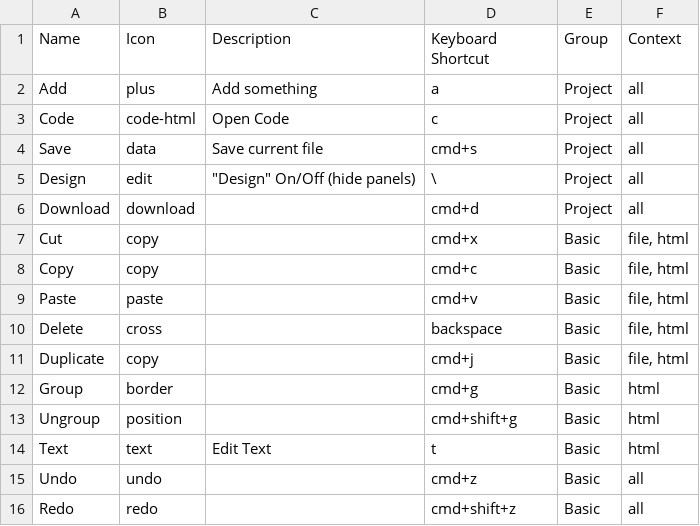
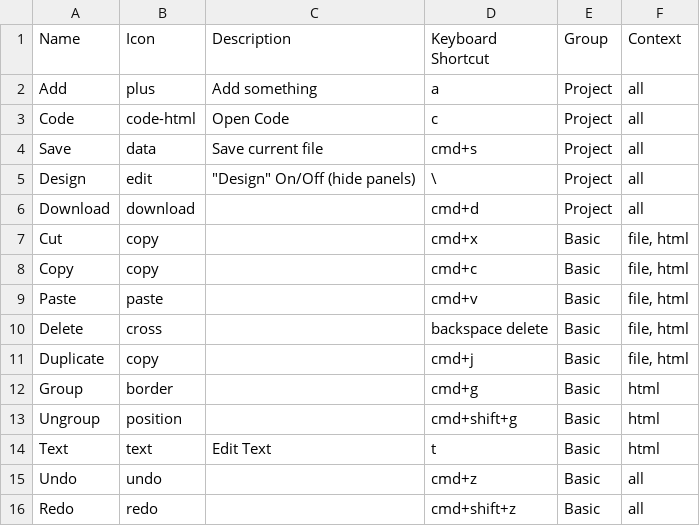
Before and after one commit to weareunderdesign/rnbw, a CSV file: src/_ref/cmdk.ref/Actions.csv, drawn as a sheet.

Commit message:
added multiple buttons to Keyboard Shortcut

```diff
--- a/src/_ref/cmdk.ref/Actions.csv
+++ b/src/_ref/cmdk.ref/Actions.csv
@@ -9,3 +9,3 @@ Copy,copy,,cmd+c,Basic,"file, html"
 Paste,paste,,cmd+v,Basic,"file, html"
-Delete,cross,,backspace,Basic,"file, html"
+Delete,cross,,backspace delete,Basic,"file, html"
 Duplicate,copy,,cmd+j,Basic,"file, html"
```
Also changed, not shown: 3 other files.
